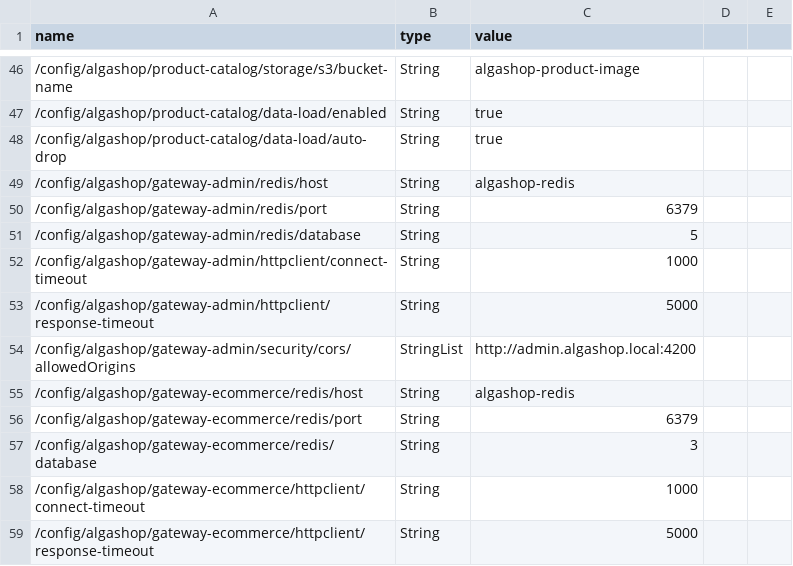
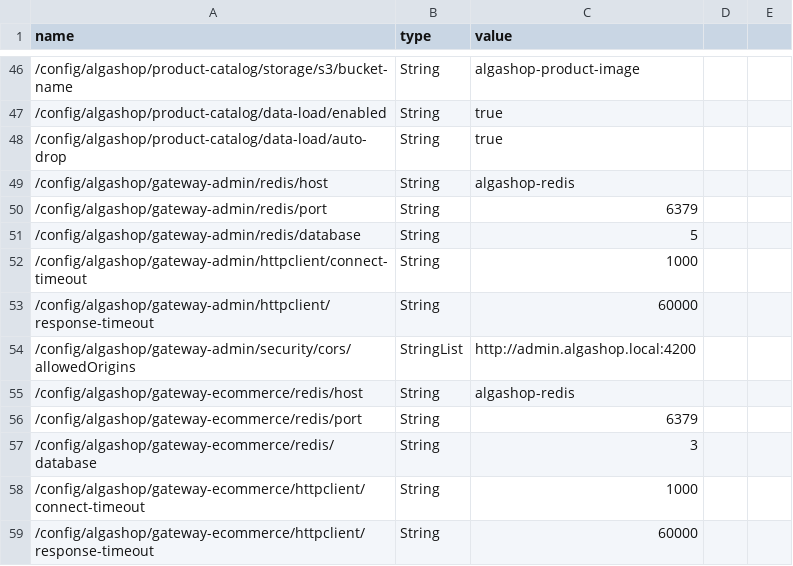
Before and after one commit to gabriel-lima258/algashop-meta, a CSV file: etc/aws/parameters.csv, drawn as a sheet; only a part is shown, gaps mark what is left out.

```diff
--- a/etc/aws/parameters.csv
+++ b/etc/aws/parameters.csv
@@ -52,3 +52,3 @@ name,type,value
 /config/algashop/gateway-admin/httpclient/connect-timeout,String,1000
-/config/algashop/gateway-admin/httpclient/response-timeout,String,5000
+/config/algashop/gateway-admin/httpclient/response-timeout,String,60000
 /config/algashop/gateway-admin/security/cors/allowedOrigins,StringList,http://admin.algashop.local:4200
@@ -58,2 +58,2 @@ name,type,value
 /config/algashop/gateway-ecommerce/httpclient/connect-timeout,String,1000
-/config/algashop/gateway-ecommerce/httpclient/response-timeout,String,5000
+/config/algashop/gateway-ecommerce/httpclient/response-timeout,String,60000
```
Also changed, not shown: 2 other files.
